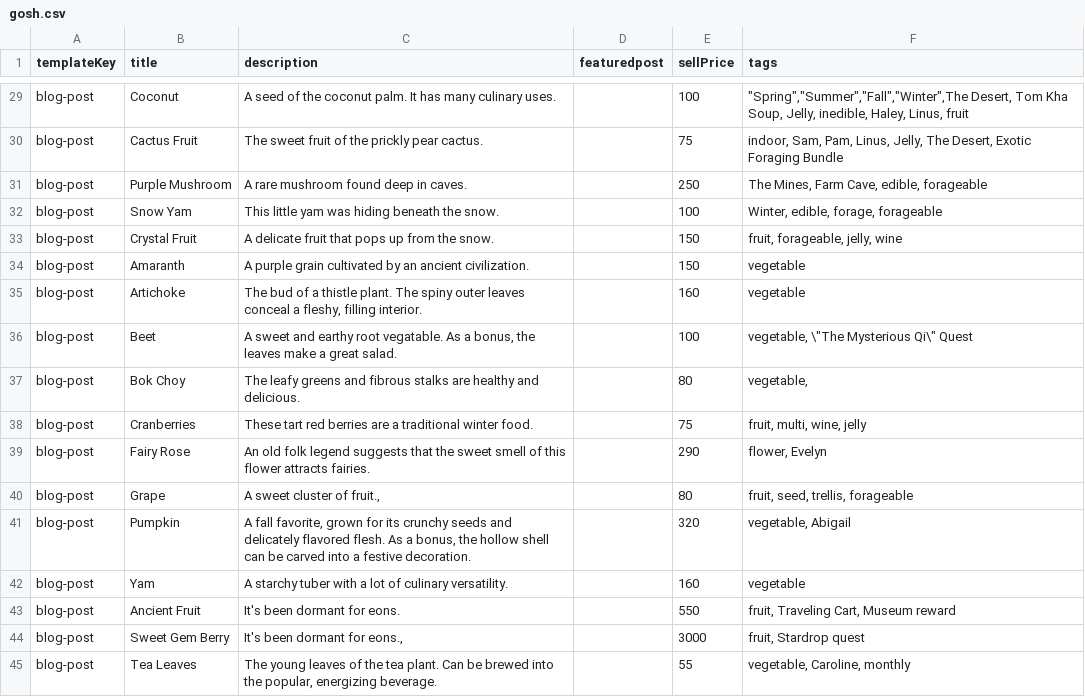
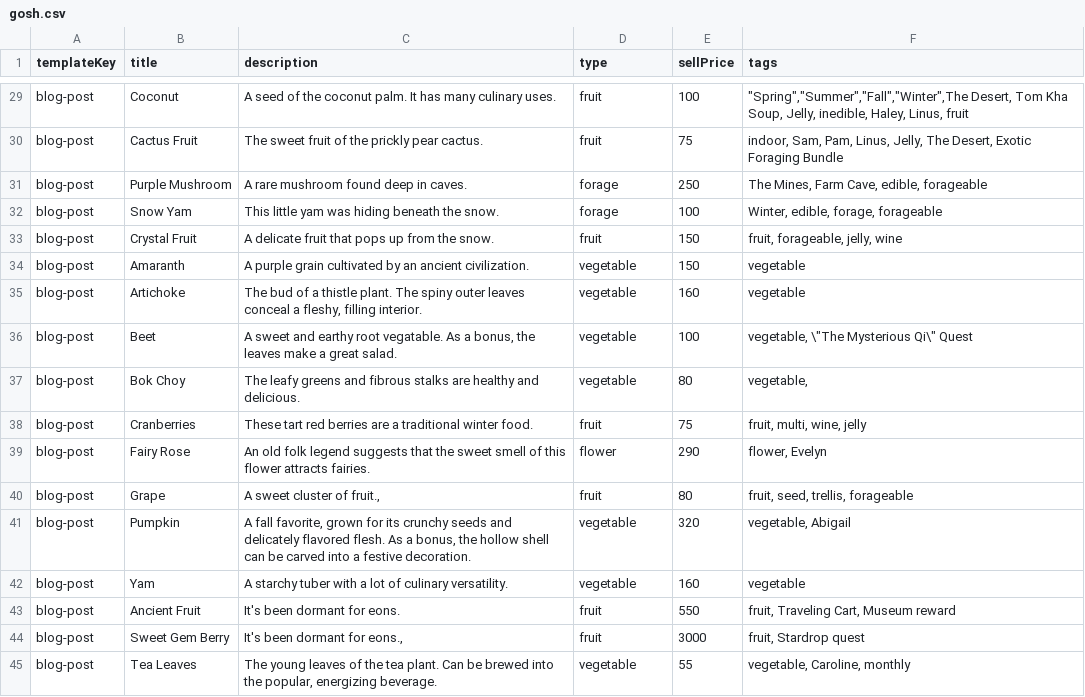
Before and after one commit to alexanderjacks/dogged, a CSV file: src/pages/blog/gosh.csv, drawn as a sheet; only a part is shown, gaps mark what is left out; the diff covers the shown part only; the diff names each change by its address in the sheet, - before the commit and + after, or states it on an @@ line.

```diff
--- a/src/pages/blog/gosh.csv
+++ b/src/pages/blog/gosh.csv
-D1: featuredpost
+D1: type
-D29:D30 (type): (empty)
+D29:D30 (type): fruit
-D31:D32 (type): (empty)
+D31:D32 (type): forage
-D33 (type): (empty)
+D33 (type): fruit
-D34:D37 (type): (empty)
+D34:D37 (type): vegetable
-D38 (type): (empty)
+D38 (type): fruit
-D39 (type): (empty)
+D39 (type): flower
-D40 (type): (empty)
+D40 (type): fruit
-D41:D42 (type): (empty)
+D41:D42 (type): vegetable
-D43:D44 (type): (empty)
+D43:D44 (type): fruit
-D45 (type): (empty)
+D45 (type): vegetable
```
Also changed, not shown: 27 edited cells elsewhere in this file, 47 other files.
